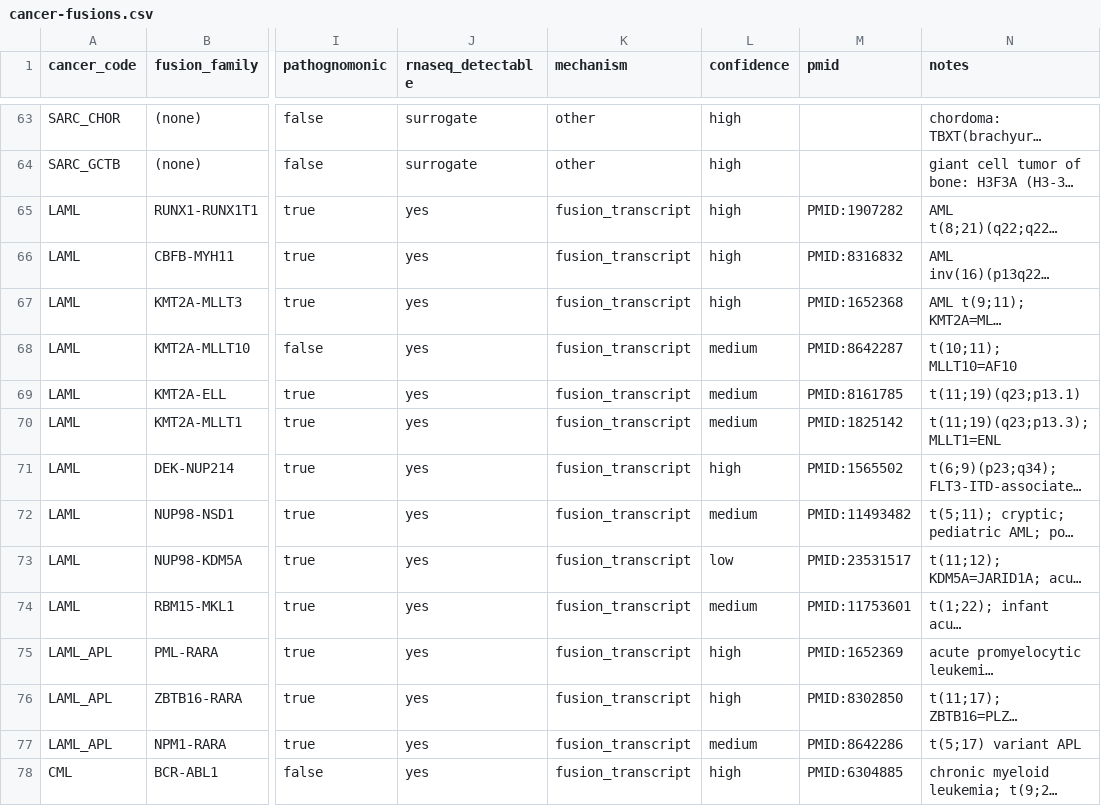
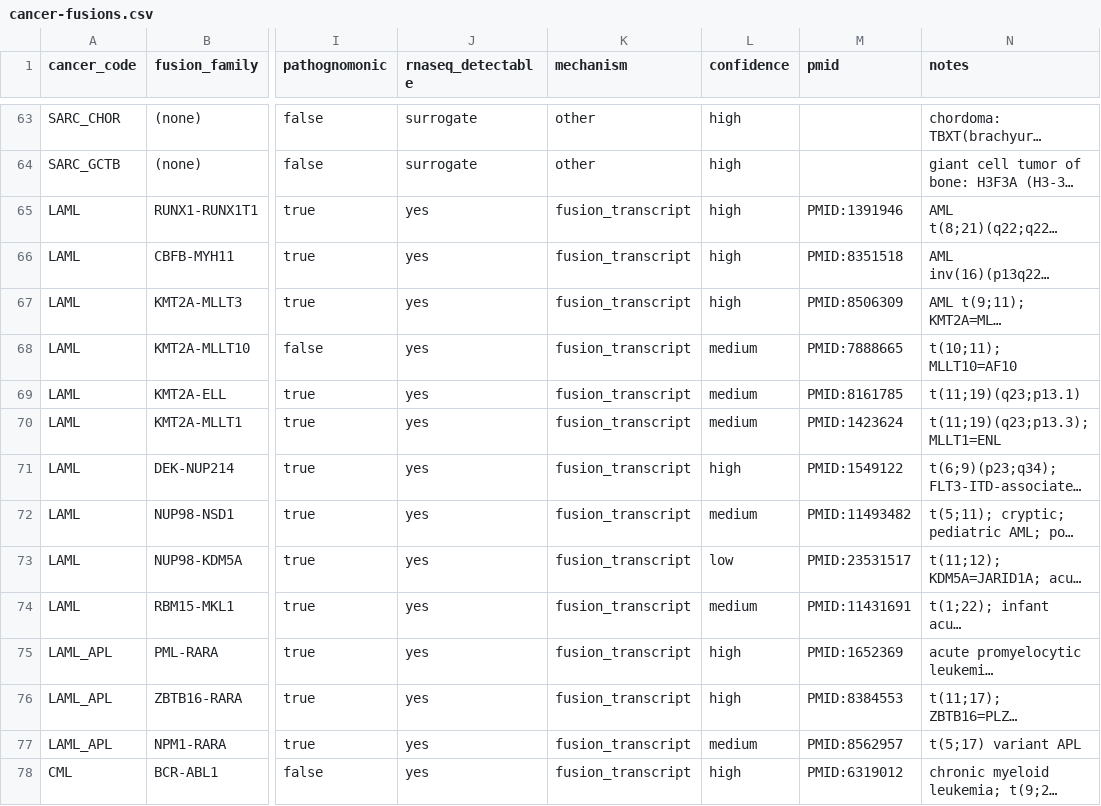
Before and after one commit to pirl-unc/pirlygenes, a CSV file: pirlygenes/data/cancer-fusions.csv, drawn as a sheet; only a part is shown, gaps mark what is left out; long unchanged cells end in …; the diff covers the shown part only; the diff names each change by its address in the sheet, - before the commit and + after, or states it on an @@ line.

```diff
--- a/pirlygenes/data/cancer-fusions.csv
+++ b/pirlygenes/data/cancer-fusions.csv
-M65 (pmid): PMID:1907282
+M65 (pmid): PMID:1391946
-M66 (pmid): PMID:8316832
+M66 (pmid): PMID:8351518
-M67 (pmid): PMID:1652368
+M67 (pmid): PMID:8506309
-M68 (pmid): PMID:8642287
+M68 (pmid): PMID:7888665
-M70 (pmid): PMID:1825142
+M70 (pmid): PMID:1423624
-M71 (pmid): PMID:1565502
+M71 (pmid): PMID:1549122
-M74 (pmid): PMID:11753601
+M74 (pmid): PMID:11431691
-M76 (pmid): PMID:8302850
+M76 (pmid): PMID:8384553
-M77 (pmid): PMID:8642286
+M77 (pmid): PMID:8562957
-M78 (pmid): PMID:6304885
+M78 (pmid): PMID:6319012
```
Also changed, not shown: 71 edited cells elsewhere in this file.
